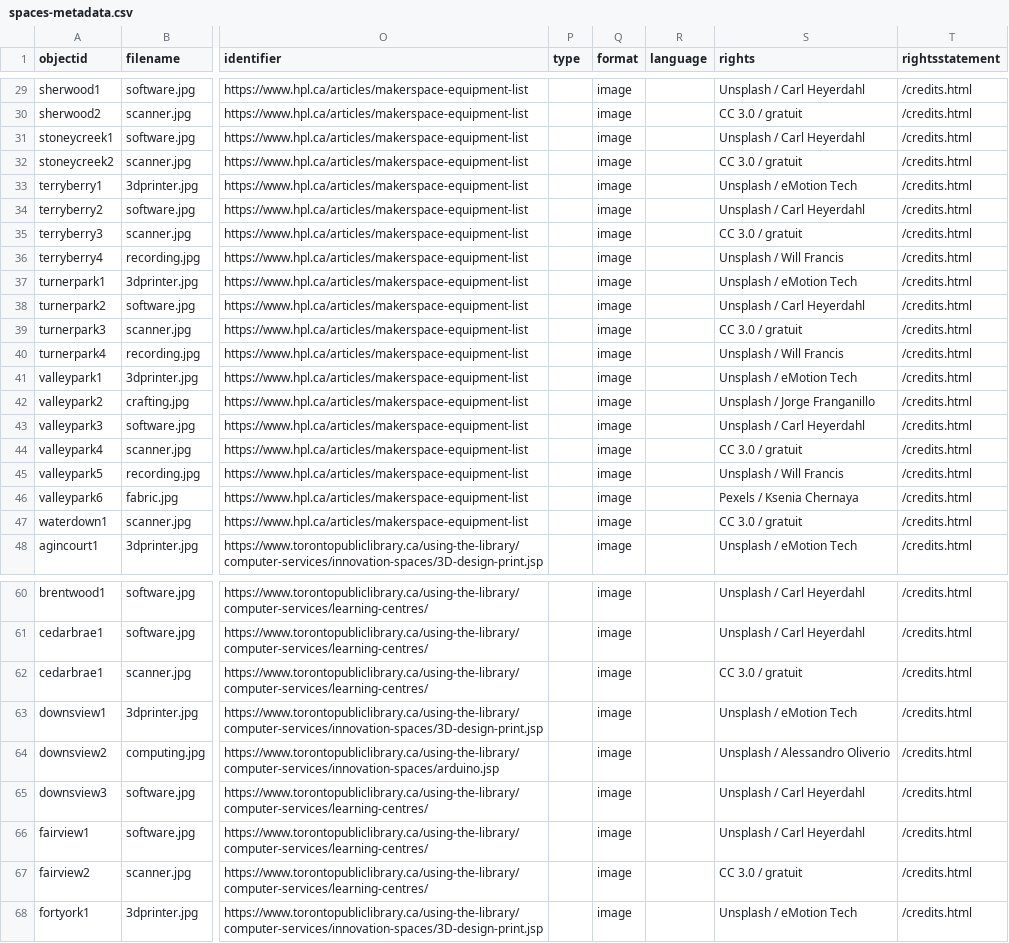
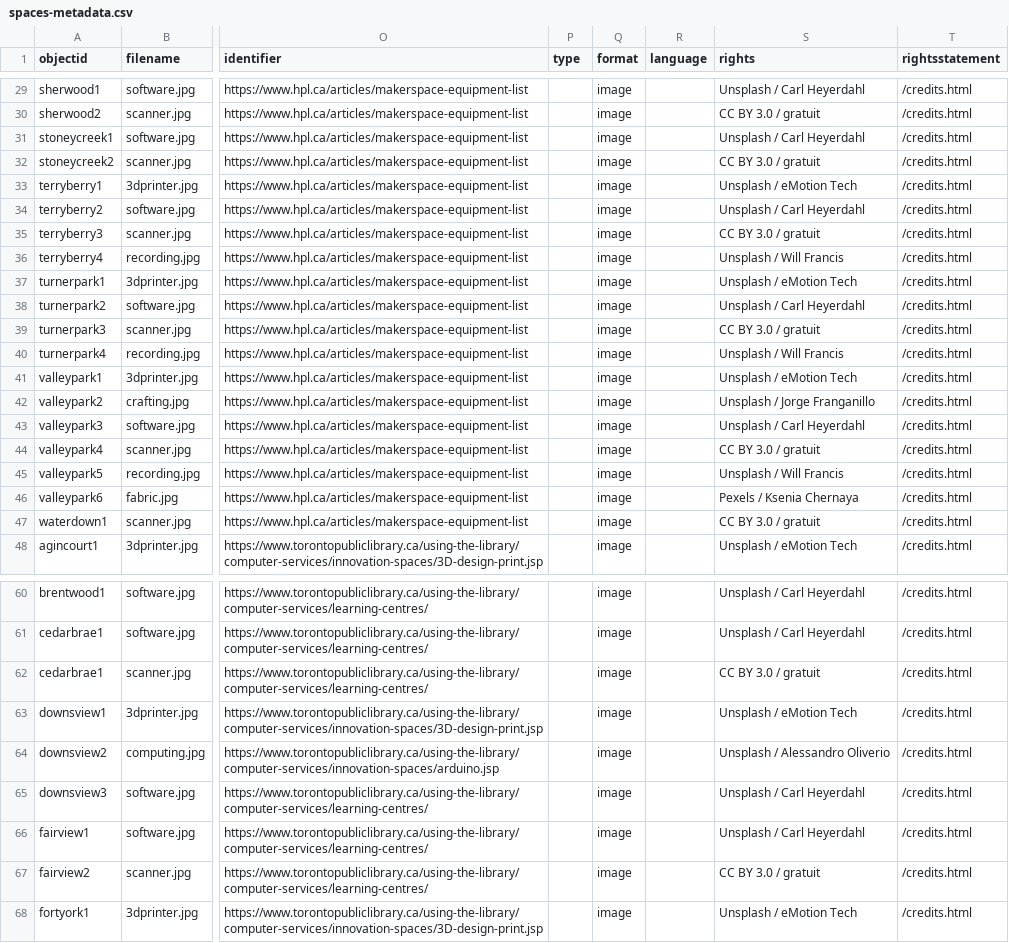
Before and after one commit to ao66ao/makerspaces, a CSV file: _data/spaces-metadata.csv, drawn as a sheet; only a part is shown, gaps mark what is left out; the diff covers the shown part only; the diff names each change by its address in the sheet, - before the commit and + after, or states it on an @@ line.

```diff
--- a/_data/spaces-metadata.csv
+++ b/_data/spaces-metadata.csv
-S30 (rights): CC 3.0 / gratuit
+S30 (rights): CC BY 3.0 / gratuit
-S32 (rights): CC 3.0 / gratuit
+S32 (rights): CC BY 3.0 / gratuit
-S35 (rights): CC 3.0 / gratuit
+S35 (rights): CC BY 3.0 / gratuit
-S39 (rights): CC 3.0 / gratuit
+S39 (rights): CC BY 3.0 / gratuit
-S44 (rights): CC 3.0 / gratuit
+S44 (rights): CC BY 3.0 / gratuit
-S47 (rights): CC 3.0 / gratuit
+S47 (rights): CC BY 3.0 / gratuit
-S62 (rights): CC 3.0 / gratuit
+S62 (rights): CC BY 3.0 / gratuit
-S67 (rights): CC 3.0 / gratuit
+S67 (rights): CC BY 3.0 / gratuit
```
Also changed, not shown: 16 edited cells elsewhere in this file, 2 other files.
